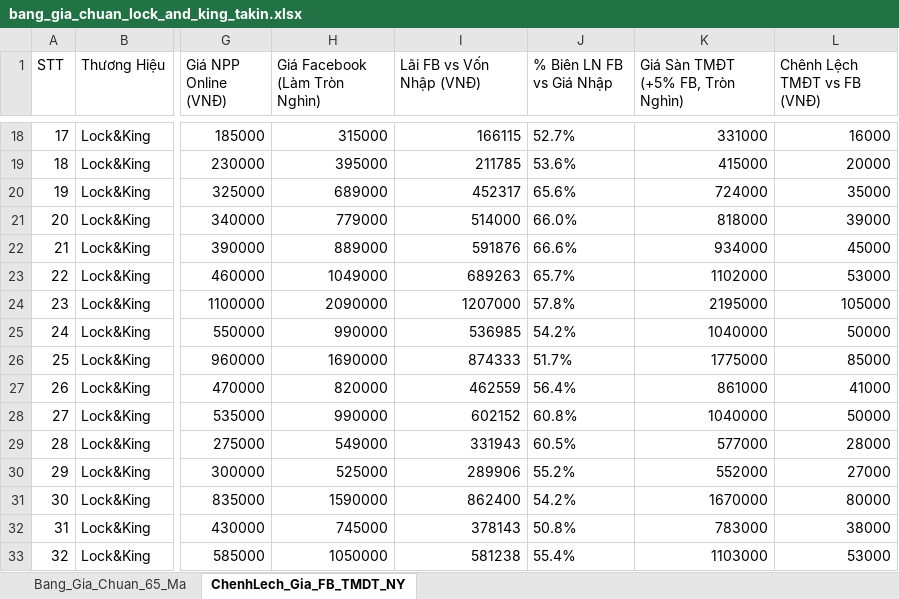
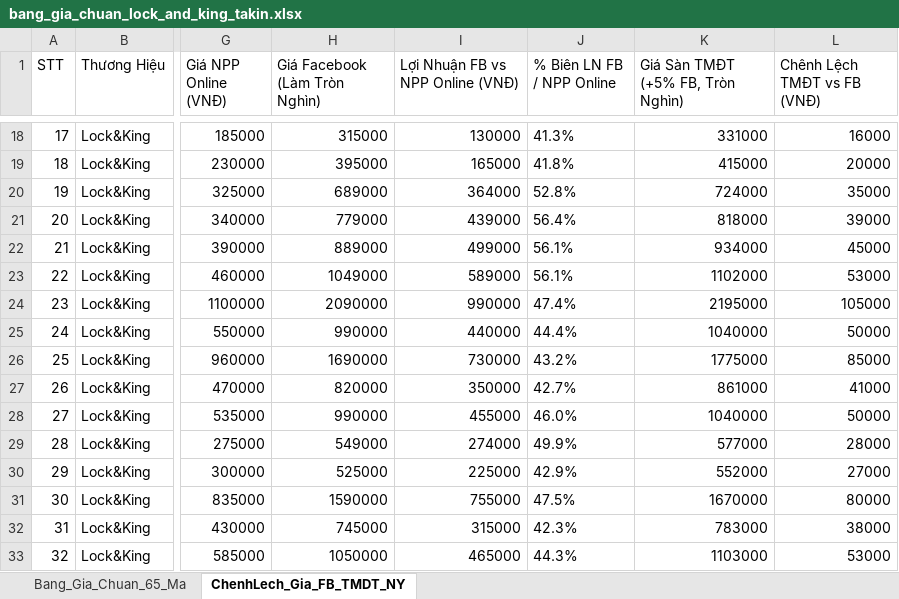
Before and after one commit to Tonytuyenle/baogiavugia, an Excel workbook: bang_gia_chuan_lock_and_king_takin.xlsx, sheet ChenhLech_Gia_FB_TMDT_NY, drawn as a sheet; only a part is shown, gaps mark what is left out; values as stored, in another font and other column widths than the file's, no borders; the diff covers the shown part only; the diff names each change by its address in the sheet, - before the commit and + after, or states it on an @@ line.

Commit message:
fix(pricing): dieu chinh bien loi nhuan Facebook so sanh voi gia NPP Online o Sheet Chenh Lech

```diff
--- a/bang_gia_chuan_lock_and_king_takin.xlsx (sheet ChenhLech_Gia_FB_TMDT_NY)
+++ b/bang_gia_chuan_lock_and_king_takin.xlsx (sheet ChenhLech_Gia_FB_TMDT_NY)
-I1: Lãi FB vs Vốn Nhập (VNĐ)
+I1: Lợi Nhuận FB vs NPP Online (VNĐ)
-J1: % Biên LN FB vs Giá Nhập
+J1: % Biên LN FB / NPP Online
-I18 (Lợi Nhuận FB vs NPP Online (VNĐ)): 166115
+I18 (Lợi Nhuận FB vs NPP Online (VNĐ)): 130000
-J18 (% Biên LN FB / NPP Online): 52.7%
+J18 (% Biên LN FB / NPP Online): 41.3%
-I19 (Lợi Nhuận FB vs NPP Online (VNĐ)): 211785
+I19 (Lợi Nhuận FB vs NPP Online (VNĐ)): 165000
-J19 (% Biên LN FB / NPP Online): 53.6%
+J19 (% Biên LN FB / NPP Online): 41.8%
-I20 (Lợi Nhuận FB vs NPP Online (VNĐ)): 452317
+I20 (Lợi Nhuận FB vs NPP Online (VNĐ)): 364000
-J20 (% Biên LN FB / NPP Online): 65.6%
+J20 (% Biên LN FB / NPP Online): 52.8%
-I21 (Lợi Nhuận FB vs NPP Online (VNĐ)): 514000
+I21 (Lợi Nhuận FB vs NPP Online (VNĐ)): 439000
-J21 (% Biên LN FB / NPP Online): 66.0%
+J21 (% Biên LN FB / NPP Online): 56.4%
-I22 (Lợi Nhuận FB vs NPP Online (VNĐ)): 591876
+I22 (Lợi Nhuận FB vs NPP Online (VNĐ)): 499000
-J22 (% Biên LN FB / NPP Online): 66.6%
+J22 (% Biên LN FB / NPP Online): 56.1%
-I23 (Lợi Nhuận FB vs NPP Online (VNĐ)): 689263
+I23 (Lợi Nhuận FB vs NPP Online (VNĐ)): 589000
-J23 (% Biên LN FB / NPP Online): 65.7%
+J23 (% Biên LN FB / NPP Online): 56.1%
-I24 (Lợi Nhuận FB vs NPP Online (VNĐ)): 1207000
+I24 (Lợi Nhuận FB vs NPP Online (VNĐ)): 990000
-J24 (% Biên LN FB / NPP Online): 57.8%
+J24 (% Biên LN FB / NPP Online): 47.4%
-I25 (Lợi Nhuận FB vs NPP Online (VNĐ)): 536985
+I25 (Lợi Nhuận FB vs NPP Online (VNĐ)): 440000
-J25 (% Biên LN FB / NPP Online): 54.2%
+J25 (% Biên LN FB / NPP Online): 44.4%
-I26 (Lợi Nhuận FB vs NPP Online (VNĐ)): 874333
+I26 (Lợi Nhuận FB vs NPP Online (VNĐ)): 730000
-J26 (% Biên LN FB / NPP Online): 51.7%
+J26 (% Biên LN FB / NPP Online): 43.2%
-I27 (Lợi Nhuận FB vs NPP Online (VNĐ)): 462559
+I27 (Lợi Nhuận FB vs NPP Online (VNĐ)): 350000
-J27 (% Biên LN FB / NPP Online): 56.4%
+J27 (% Biên LN FB / NPP Online): 42.7%
-I28 (Lợi Nhuận FB vs NPP Online (VNĐ)): 602152
+I28 (Lợi Nhuận FB vs NPP Online (VNĐ)): 455000
-J28 (% Biên LN FB / NPP Online): 60.8%
+J28 (% Biên LN FB / NPP Online): 46.0%
-I29 (Lợi Nhuận FB vs NPP Online (VNĐ)): 331943
+I29 (Lợi Nhuận FB vs NPP Online (VNĐ)): 274000
-J29 (% Biên LN FB / NPP Online): 60.5%
+J29 (% Biên LN FB / NPP Online): 49.9%
-I30 (Lợi Nhuận FB vs NPP Online (VNĐ)): 289906
+I30 (Lợi Nhuận FB vs NPP Online (VNĐ)): 225000
-J30 (% Biên LN FB / NPP Online): 55.2%
+J30 (% Biên LN FB / NPP Online): 42.9%
-I31 (Lợi Nhuận FB vs NPP Online (VNĐ)): 862400
+I31 (Lợi Nhuận FB vs NPP Online (VNĐ)): 755000
-J31 (% Biên LN FB / NPP Online): 54.2%
+J31 (% Biên LN FB / NPP Online): 47.5%
-I32 (Lợi Nhuận FB vs NPP Online (VNĐ)): 378143
+I32 (Lợi Nhuận FB vs NPP Online (VNĐ)): 315000
-J32 (% Biên LN FB / NPP Online): 50.8%
+J32 (% Biên LN FB / NPP Online): 42.3%
-I33 (Lợi Nhuận FB vs NPP Online (VNĐ)): 581238
+I33 (Lợi Nhuận FB vs NPP Online (VNĐ)): 465000
-J33 (% Biên LN FB / NPP Online): 55.4%
+J33 (% Biên LN FB / NPP Online): 44.3%
```
Also changed, not shown: 98 edited cells elsewhere in this sheet, 2 other files.
